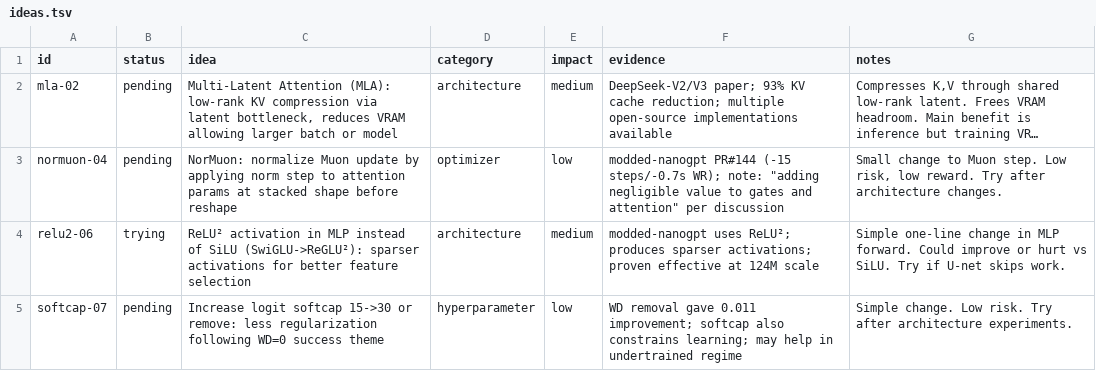
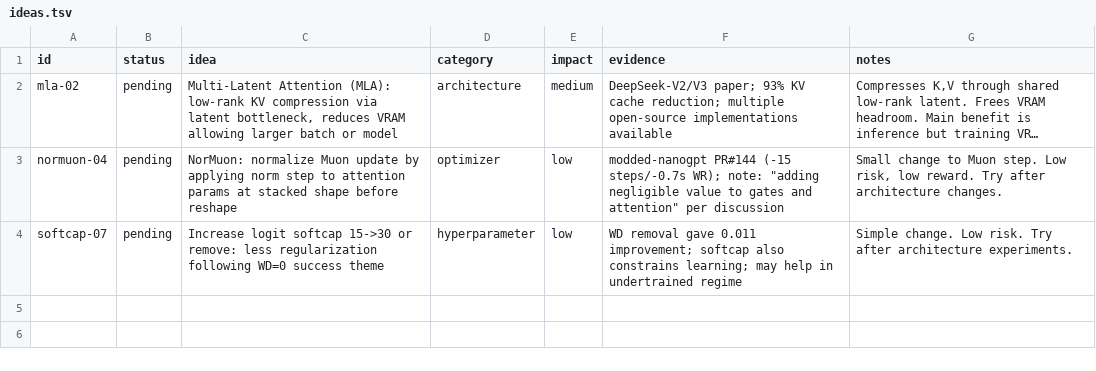
Before and after one commit to Djordje-Stojanovic/TrainRTX5070_200MTokens, a TSV file: ideas.tsv, drawn as a sheet; long unchanged cells end in …; the diff names each change by its address in the sheet, - before the commit and + after, or states it on an @@ line.

Commit message:
ideas: remove relu2-06 (tried, discard)

```diff
--- a/ideas.tsv
+++ b/ideas.tsv
-row 4: relu2-06 | trying | ReLU² activation in MLP instead of SiLU (SwiGLU->ReGLU²): sparser activations for better feature selection | architecture | medium | modded-nanogpt uses ReLU²; produces sparser activations; proven effective at 124M scale | Simple one-line change in MLP forward. Could improve or hurt vs SiLU. Try if U-net skips work.
```
